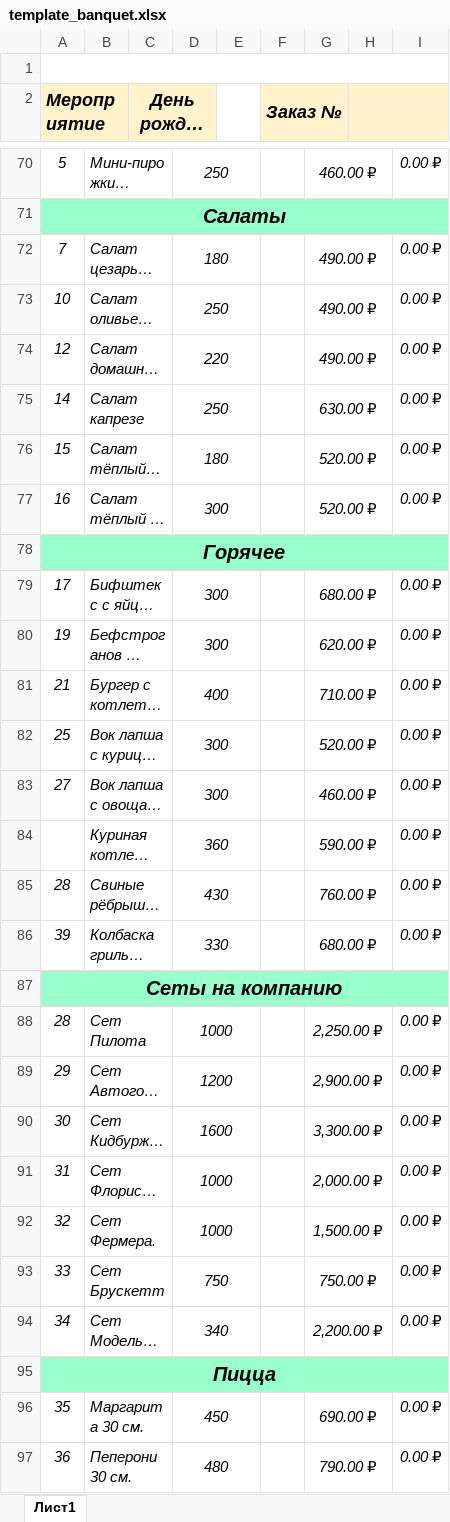
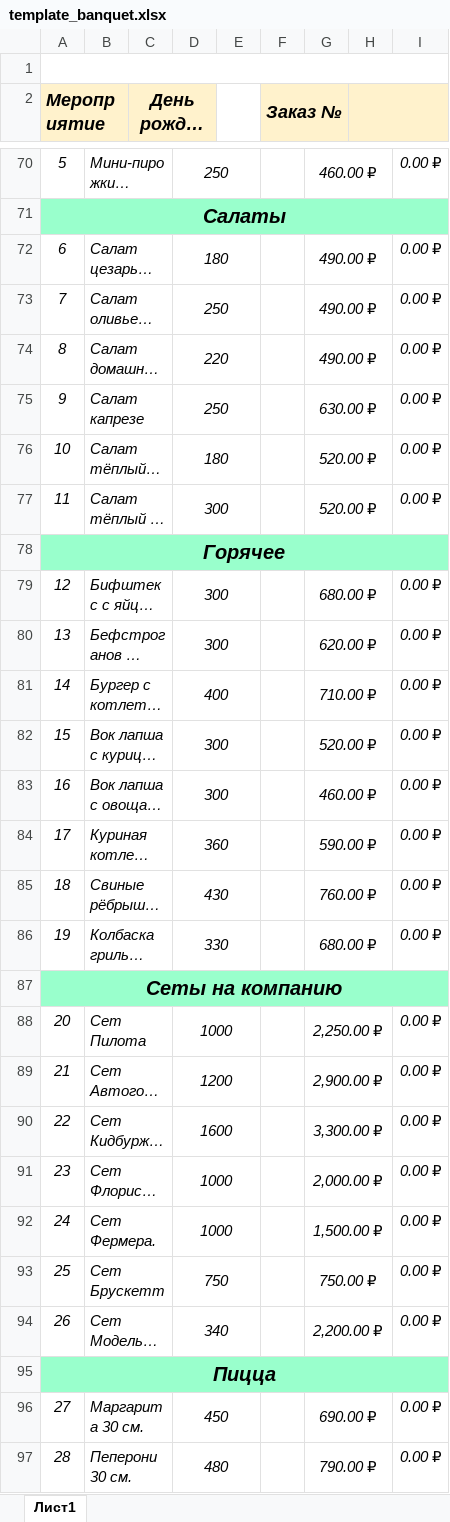
Before and after one commit to Rast4m4n/Kidburg_Banqet, an Excel workbook: assets/template_banquet.xlsx, sheet Лист1, drawn as a sheet; only a part is shown, gaps mark what is left out; long unchanged cells end in …; values as stored, in another font and other column widths than the file's, no borders; charts and pictures not drawn; the diff covers the shown part only; the diff names each change by its address in the sheet, - before the commit and + after, or states it on an @@ line.

Commit message:
Now i get all the positions from an excel file

```diff
--- a/assets/template_banquet.xlsx (sheet Лист1)
+++ b/assets/template_banquet.xlsx (sheet Лист1)
-A72 (Мероприятие): 7
+A72 (Мероприятие): 6
-A73 (Мероприятие): 10
+A73 (Мероприятие): 7
-A74 (Мероприятие): 12
+A74 (Мероприятие): 8
-A75 (Мероприятие): 14
+A75 (Мероприятие): 9
-A76 (Мероприятие): 15
+A76 (Мероприятие): 10
-A77 (Мероприятие): 16
+A77 (Мероприятие): 11
-A79 (Мероприятие): 17
+A79 (Мероприятие): 12
-A80 (Мероприятие): 19
+A80 (Мероприятие): 13
-A81 (Мероприятие): 21
+A81 (Мероприятие): 14
-A82 (Мероприятие): 25
+A82 (Мероприятие): 15
-A83 (Мероприятие): 27
+A83 (Мероприятие): 16
-A84 (Мероприятие): (empty)
+A84 (Мероприятие): 17
-A85 (Мероприятие): 28
+A85 (Мероприятие): 18
-A86 (Мероприятие): 39
+A86 (Мероприятие): 19
-A88 (Мероприятие): 28
+A88 (Мероприятие): 20
-A89 (Мероприятие): 29
+A89 (Мероприятие): 21
-A90 (Мероприятие): 30
+A90 (Мероприятие): 22
-A91 (Мероприятие): 31
+A91 (Мероприятие): 23
-A92 (Мероприятие): 32
+A92 (Мероприятие): 24
-A93 (Мероприятие): 33
+A93 (Мероприятие): 25
-A94 (Мероприятие): 34
+A94 (Мероприятие): 26
-A96 (Мероприятие): 35
+A96 (Мероприятие): 27
-A97 (Мероприятие): 36
+A97 (Мероприятие): 28
```
Also changed, not shown: 1 removed row and 75 edited cells elsewhere in this sheet, formulas that keep their value, 3 other files.
